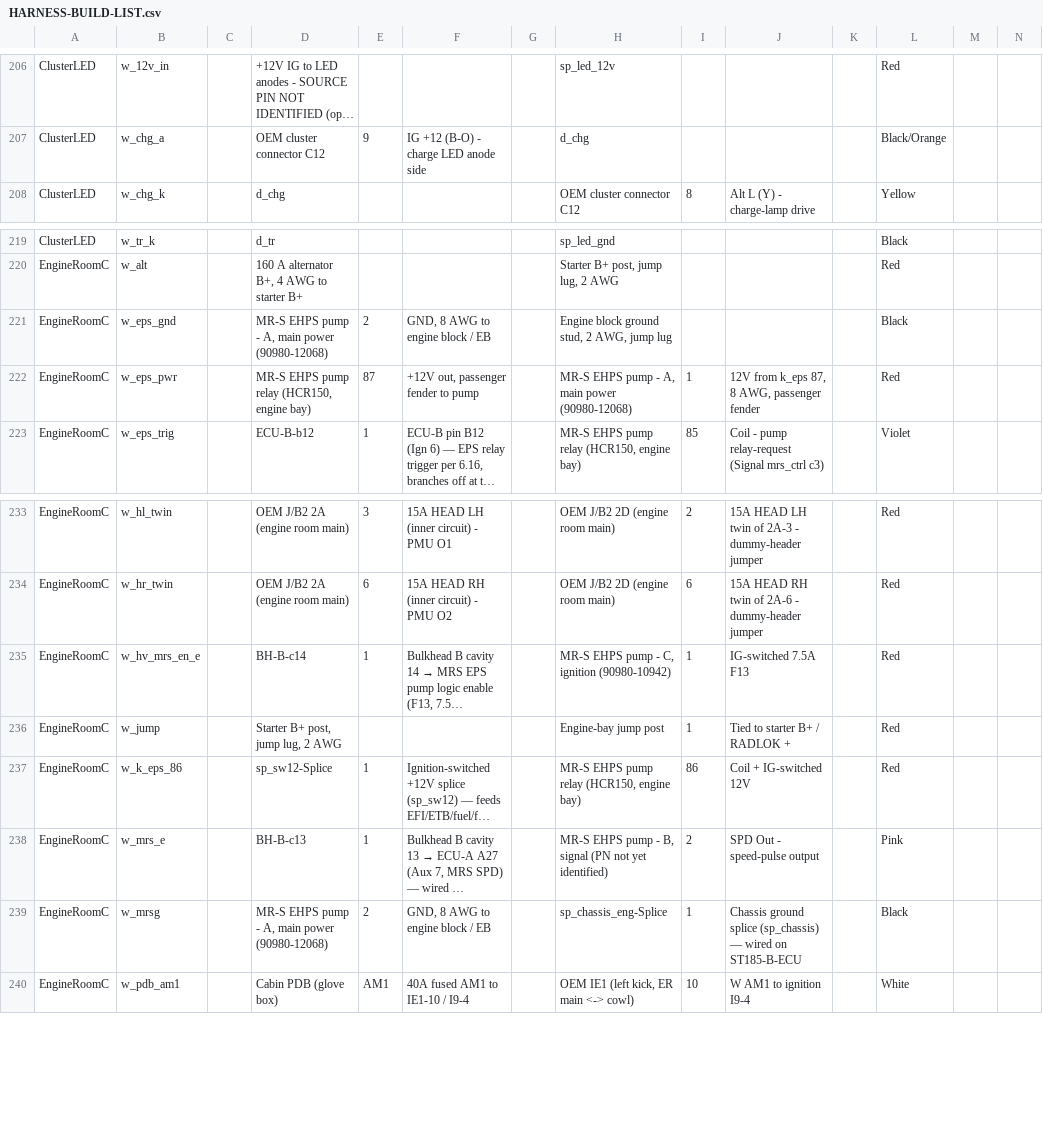
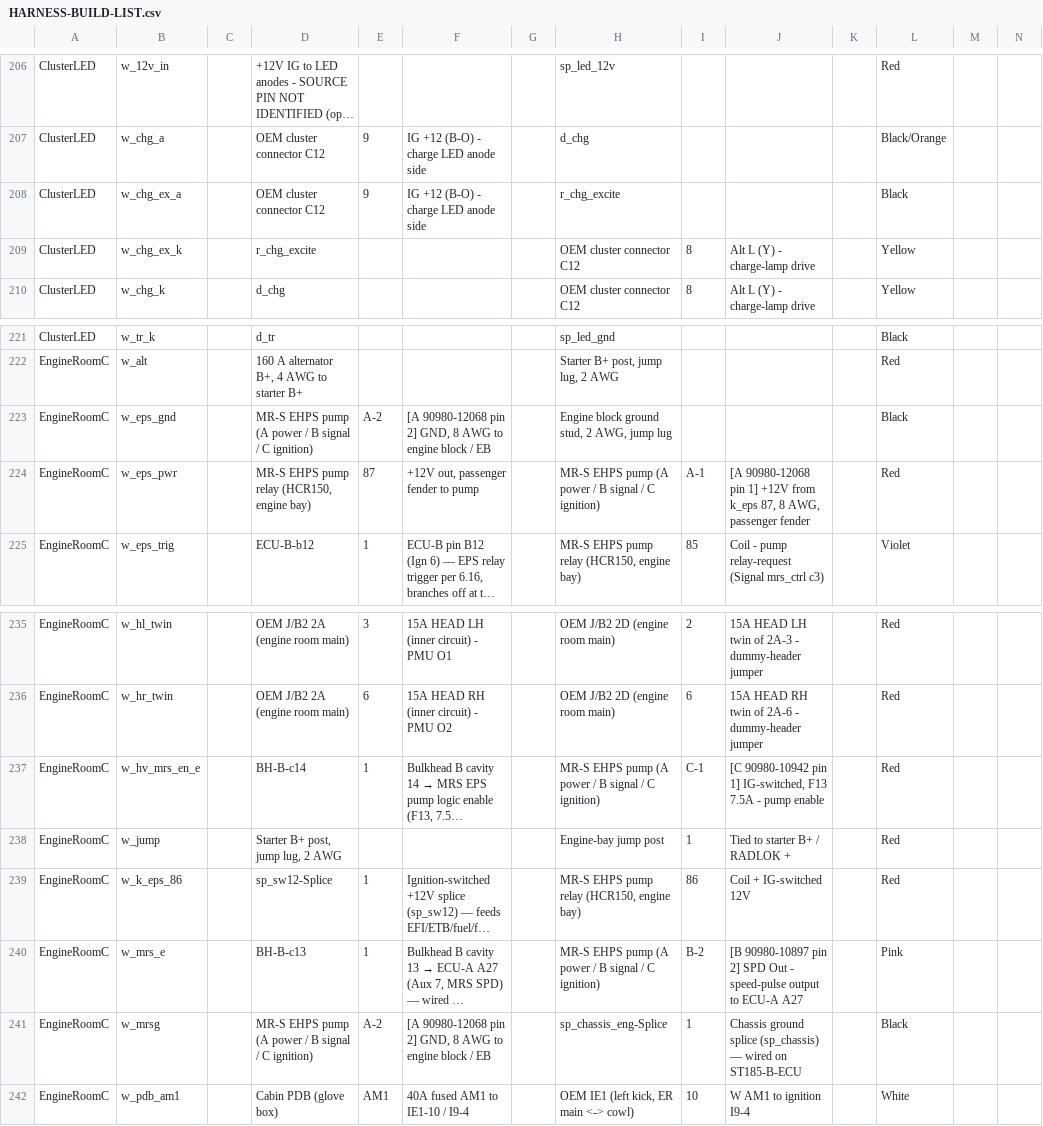
Before and after one commit to living-relation/st185-link-ecu-config, a CSV file: docs/harness/HARNESS-BUILD-LIST.csv, drawn as a sheet; only a part is shown, gaps mark what is left out; long unchanged cells end in …; addresses are those after the commit; rows hold the shown columns only; the diff names each change by its address in the sheet, - before the commit and + after, or states it on an @@ line.

```diff
--- a/docs/harness/HARNESS-BUILD-LIST.csv
+++ b/docs/harness/HARNESS-BUILD-LIST.csv
+row 208: ClusterLED | w_chg_ex_a |  | OEM cluster connector C12 | 9 | IG +12 (B-O) - charge LED anode side |  | r_chg_excite |  |  |  | Black
+row 209: ClusterLED | w_chg_ex_k |  | r_chg_excite |  |  |  | OEM cluster connector C12 | 8 | Alt L (Y) - charge-lamp drive |  | Yellow
-D223: …EHPS pump - A, main power (90980-12068)
+D223: …EHPS pump (A power / B signal / C ignition)
-E223: 2
+E223: A-2
-F223: GND, 8 AWG to engine block / EB
+F223: [A 90980-12068 pin 2] GND, 8 AWG to engine block / EB
-H224: …EHPS pump - A, main power (90980-12068)
+H224: …EHPS pump (A power / B signal / C ignition)
-I224: 1
+I224: A-1
-J224: 12V from k_eps…
+J224: [A 90980-12068 pin 1] +12V from k_eps…
-H237: MR-S EHPS pump - C, ignition (90980-10942)
+H237: MR-S EHPS pump (A power / B signal / C ignition)
-I237: 1
+I237: C-1
-J237: IG-switched 7.5A F13
+J237: [C 90980-10942 pin 1] IG-switched, F13 7.5A - pump enable
-H240: …EHPS pump - B, signal (PN not yet identified)
+H240: …EHPS pump (A power / B signal / C ignition)
-I240: 2
+I240: B-2
-J240: SPD Out - speed-pulse output
+J240: [B 90980-10897 pin 2] SPD Out - speed-pulse output to ECU-A A27
-D241: …EHPS pump - A, main power (90980-12068)
+D241: …EHPS pump (A power / B signal / C ignition)
-E241: 2
+E241: A-2
-F241: GND, 8 AWG to engine block / EB
+F241: [A 90980-12068 pin 2] GND, 8 AWG to engine block / EB
```
Also changed, not shown: 8 other files.
